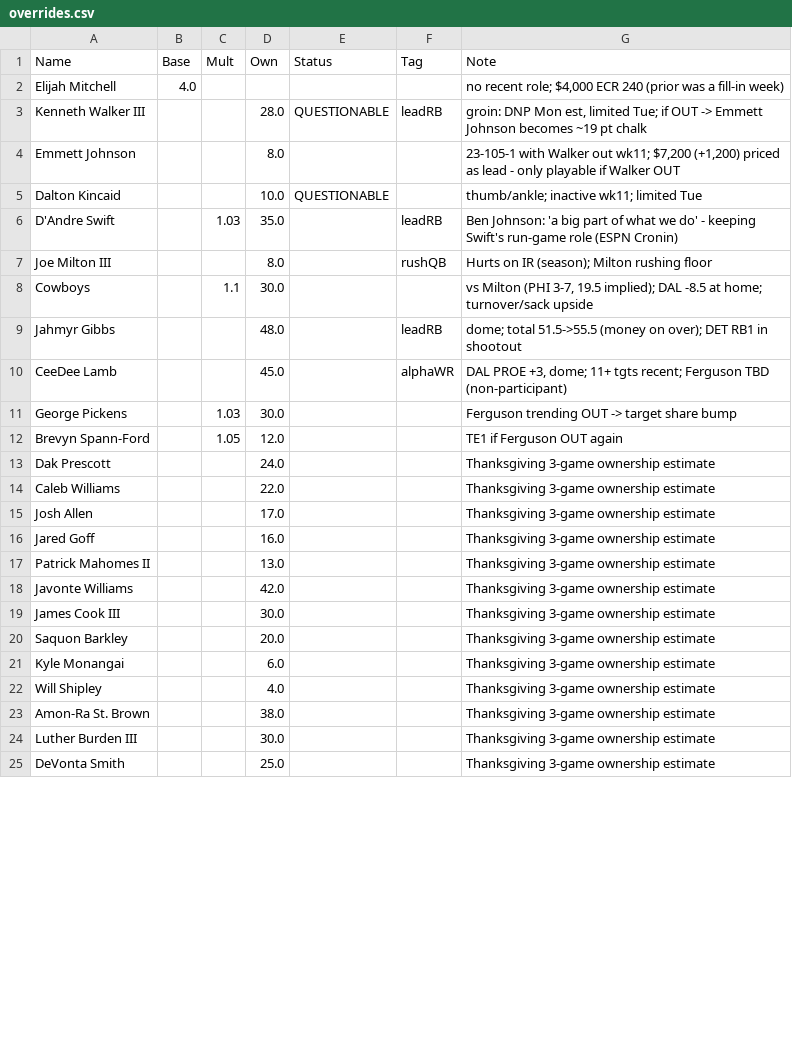
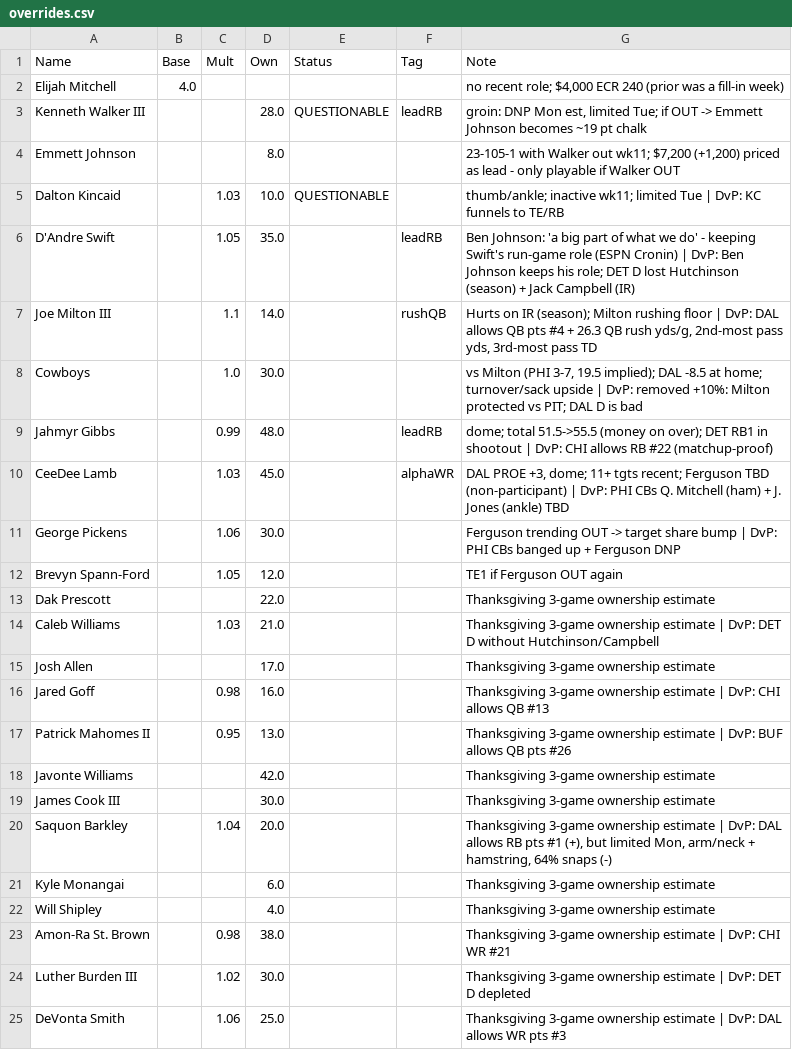
Before and after one commit to kendalleaddy8-ui/kendalleddy8.github.io, a CSV file: dfs/2026-wk12-tg/overrides.csv, drawn as a sheet; only a part is shown; the diff covers the shown part only.

```diff
--- a/dfs/2026-wk12-tg/overrides.csv
+++ b/dfs/2026-wk12-tg/overrides.csv
@@ -4,22 +4,22 @@ Kenneth Walker III,,,28.0,QUESTIONABLE,leadRB,"groin: DNP Mon est, limited Tue;
 Emmett Johnson,,,8.0,,,"23-105-1 with Walker out wk11; $7,200 (+1,200) priced as lead - only playable if Walker OUT"
-Dalton Kincaid,,,10.0,QUESTIONABLE,,thumb/ankle; inactive wk11; limited Tue
-D'Andre Swift,,1.03,35.0,,leadRB,Ben Johnson: 'a big part of what we do' - keeping Swift's run-game role (ESPN Cronin)
-Joe Milton III,,,8.0,,rushQB,Hurts on IR (season); Milton rushing floor
-Cowboys,,1.1,30.0,,,"vs Milton (PHI 3-7, 19.5 implied); DAL -8.5 at home; turnover/sack upside"
-Jahmyr Gibbs,,,48.0,,leadRB,dome; total 51.5->55.5 (money on over); DET RB1 in shootout
-CeeDee Lamb,,,45.0,,alphaWR,"DAL PROE +3, dome; 11+ tgts recent; Ferguson TBD (non-participant)"
-George Pickens,,1.03,30.0,,,Ferguson trending OUT -> target share bump
+Dalton Kincaid,,1.03,10.0,QUESTIONABLE,,thumb/ankle; inactive wk11; limited Tue | DvP: KC funnels to TE/RB
+D'Andre Swift,,1.05,35.0,,leadRB,Ben Johnson: 'a big part of what we do' - keeping Swift's run-game role (ESPN Cronin) | DvP: Ben Johnson keeps his role; DET D lost Hutchinson (season) + Jack Campbell (IR)
+Joe Milton III,,1.1,14.0,,rushQB,"Hurts on IR (season); Milton rushing floor | DvP: DAL allows QB pts #4 + 26.3 QB rush yds/g, 2nd-most pass yds, 3rd-most pass TD"
+Cowboys,,1.0,30.0,,,"vs Milton (PHI 3-7, 19.5 implied); DAL -8.5 at home; turnover/sack upside | DvP: removed +10%: Milton protected vs PIT; DAL D is bad"
+Jahmyr Gibbs,,0.99,48.0,,leadRB,dome; total 51.5->55.5 (money on over); DET RB1 in shootout | DvP: CHI allows RB #22 (matchup-proof)
+CeeDee Lamb,,1.03,45.0,,alphaWR,"DAL PROE +3, dome; 11+ tgts recent; Ferguson TBD (non-participant) | DvP: PHI CBs Q. Mitchell (ham) + J. Jones (ankle) TBD"
+George Pickens,,1.06,30.0,,,Ferguson trending OUT -> target share bump | DvP: PHI CBs banged up + Ferguson DNP
 Brevyn Spann-Ford,,1.05,12.0,,,TE1 if Ferguson OUT again
-Dak Prescott,,,24.0,,,Thanksgiving 3-game ownership estimate
-Caleb Williams,,,22.0,,,Thanksgiving 3-game ownership estimate
+Dak Prescott,,,22.0,,,Thanksgiving 3-game ownership estimate
+Caleb Williams,,1.03,21.0,,,Thanksgiving 3-game ownership estimate | DvP: DET D without Hutchinson/Campbell
 Josh Allen,,,17.0,,,Thanksgiving 3-game ownership estimate
-Jared Goff,,,16.0,,,Thanksgiving 3-game ownership estimate
-Patrick Mahomes II,,,13.0,,,Thanksgiving 3-game ownership estimate
+Jared Goff,,0.98,16.0,,,Thanksgiving 3-game ownership estimate | DvP: CHI allows QB #13
+Patrick Mahomes II,,0.95,13.0,,,Thanksgiving 3-game ownership estimate | DvP: BUF allows QB pts #26
 Javonte Williams,,,42.0,,,Thanksgiving 3-game ownership estimate
 James Cook III,,,30.0,,,Thanksgiving 3-game ownership estimate
-Saquon Barkley,,,20.0,,,Thanksgiving 3-game ownership estimate
+Saquon Barkley,,1.04,20.0,,,"Thanksgiving 3-game ownership estimate | DvP: DAL allows RB pts #1 (+), but limited Mon, arm/neck + hamstring, 64% snaps (-)"
 Kyle Monangai,,,6.0,,,Thanksgiving 3-game ownership estimate
 Will Shipley,,,4.0,,,Thanksgiving 3-game ownership estimate
-Amon-Ra St. Brown,,,38.0,,,Thanksgiving 3-game ownership estimate
-Luther Burden III,,,30.0,,,Thanksgiving 3-game ownership estimate
-DeVonta Smith,,,25.0,,,Thanksgiving 3-game ownership estimate
+Amon-Ra St. Brown,,0.98,38.0,,,Thanksgiving 3-game ownership estimate | DvP: CHI WR #21
+Luther Burden III,,1.02,30.0,,,Thanksgiving 3-game ownership estimate | DvP: DET D depleted
+DeVonta Smith,,1.06,25.0,,,Thanksgiving 3-game ownership estimate | DvP: DAL allows WR pts #3
```
Also changed, not shown: 28 edited cells elsewhere in this file, dfs/2026-wk12-tg/espn_pool.csv, dfs/2026-wk12-tg/lineups_run.csv, 17 other files.
